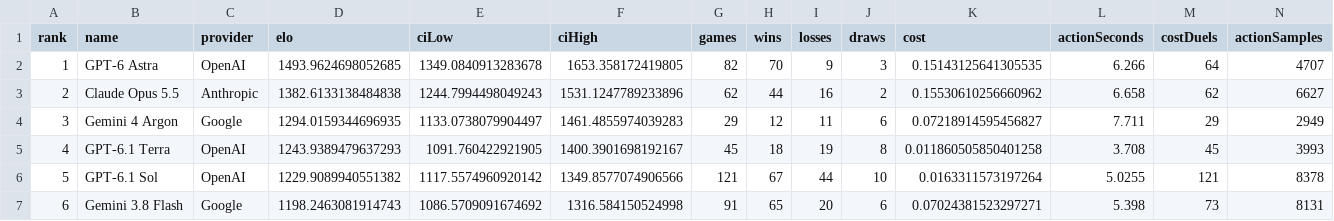
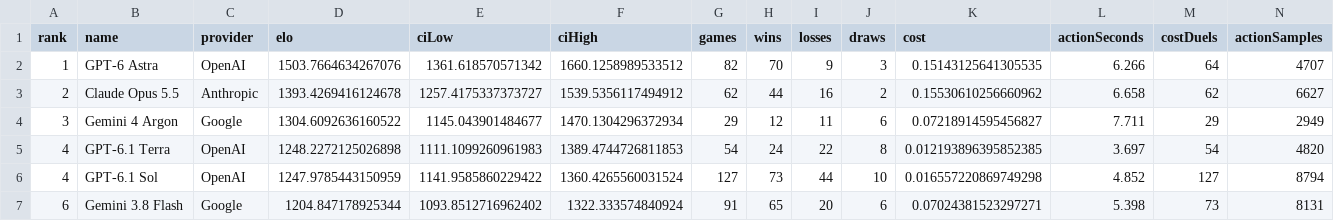
Before and after one commit to Gusarich/website, a CSV file: assets/mc-pvp-bench.csv, drawn as a sheet; only a part is shown; the diff covers the shown part only; the diff names each change by its address in the sheet, - before the commit and + after, or states it on an @@ line.

```diff
--- a/assets/mc-pvp-bench.csv
+++ b/assets/mc-pvp-bench.csv
-D2 (elo): 1493.9624698052685
+D2 (elo): 1503.7664634267076
-E2 (ciLow): 1349.0840913283678
+E2 (ciLow): 1361.618570571342
-F2 (ciHigh): 1653.358172419805
+F2 (ciHigh): 1660.1258989533512
-D3 (elo): 1382.6133138484838
+D3 (elo): 1393.4269416124678
-E3 (ciLow): 1244.7994498049243
+E3 (ciLow): 1257.4175337373727
-F3 (ciHigh): 1531.1247789233896
+F3 (ciHigh): 1539.5356117494912
-D4 (elo): 1294.0159344696935
+D4 (elo): 1304.6092636160522
-E4 (ciLow): 1133.0738079904497
+E4 (ciLow): 1145.043901484677
-F4 (ciHigh): 1461.4855974039283
+F4 (ciHigh): 1470.1304296372934
-D5 (elo): 1243.9389479637293
+D5 (elo): 1248.2272125026898
-E5 (ciLow): 1091.760422921905
+E5 (ciLow): 1111.1099260961983
-F5 (ciHigh): 1400.3901698192167
+F5 (ciHigh): 1389.4744726811853
-G5 (games): 45
+G5 (games): 54
-H5 (wins): 18
+H5 (wins): 24
-I5 (losses): 19
+I5 (losses): 22
-K5 (cost): 0.011860505850401258
+K5 (cost): 0.012193896395852385
-L5 (actionSeconds): 3.708
+L5 (actionSeconds): 3.697
-M5 (costDuels): 45
+M5 (costDuels): 54
-N5 (actionSamples): 3993
+N5 (actionSamples): 4820
-A6 (rank): 5
+A6 (rank): 4
-D6 (elo): 1229.9089940551382
+D6 (elo): 1247.9785443150959
-E6 (ciLow): 1117.5574960920142
+E6 (ciLow): 1141.9585860229422
-F6 (ciHigh): 1349.8577074906566
+F6 (ciHigh): 1360.4265560031524
-G6 (games): 121
+G6 (games): 127
-H6 (wins): 67
+H6 (wins): 73
-K6 (cost): 0.0163311573197264
+K6 (cost): 0.016557220869749298
-L6 (actionSeconds): 5.0255
+L6 (actionSeconds): 4.852
-M6 (costDuels): 121
+M6 (costDuels): 127
-N6 (actionSamples): 8378
+N6 (actionSamples): 8794
-D7 (elo): 1198.2463081914743
+D7 (elo): 1204.847178925344
-E7 (ciLow): 1086.5709091674692
+E7 (ciLow): 1093.8512716962402
-F7 (ciHigh): 1316.584150524998
+F7 (ciHigh): 1322.333574840924
```
Also changed, not shown: 1 added row and 95 edited cells elsewhere in this file, 2 other files.
